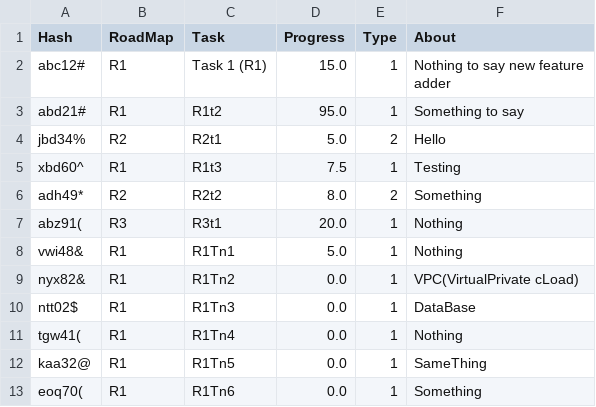
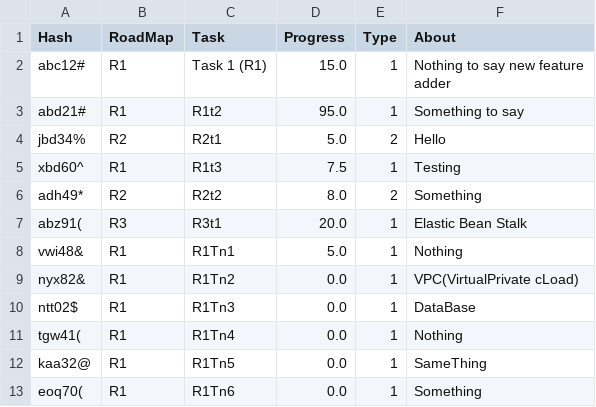
Before and after one commit to javidh0/RoadMap-GUI, a CSV file: data/data.csv, drawn as a sheet.

Commit message:
Update data.csv

```diff
--- a/data/data.csv
+++ b/data/data.csv
@@ -7,3 +7,3 @@ xbd60^,R1,R1t3,7.5,1,Testing
 adh49*,R2,R2t2,8.0,2,Something
-abz91(,R3,R3t1,20.0,1,Nothing
+abz91(,R3,R3t1,20.0,1,Elastic Bean Stalk
 vwi48&,R1,R1Tn1,5.0,1,Nothing
```
